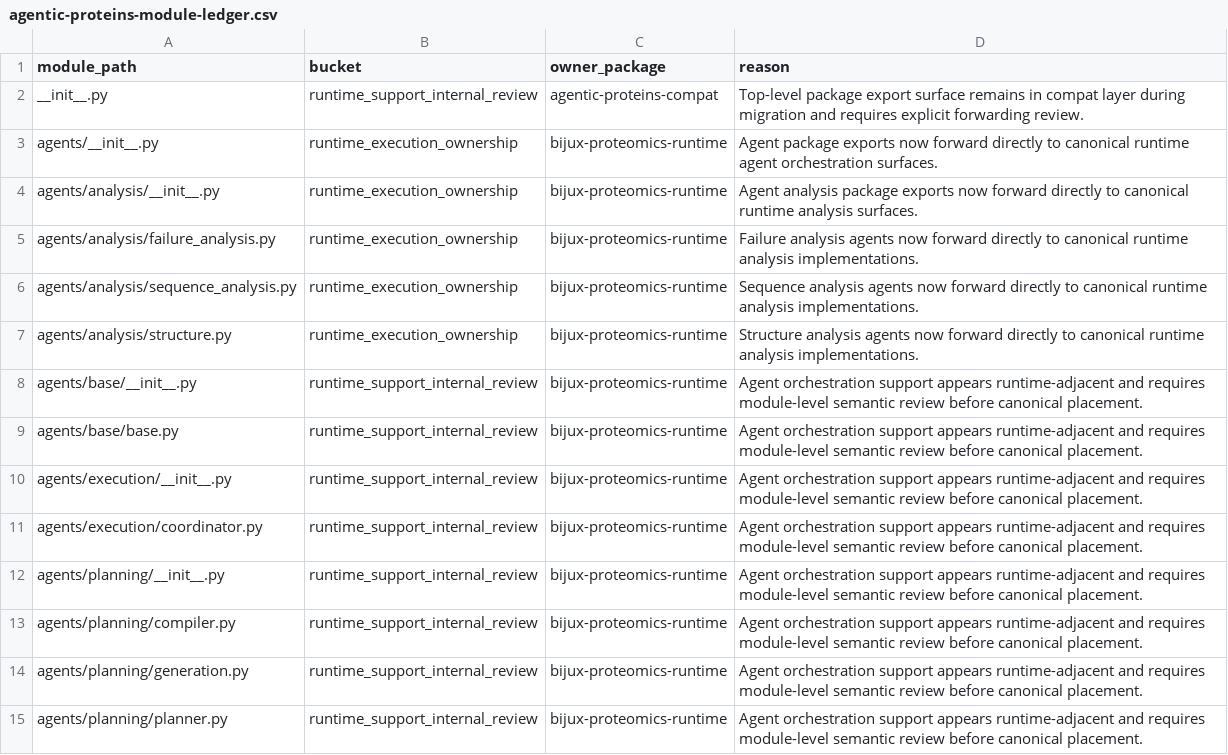
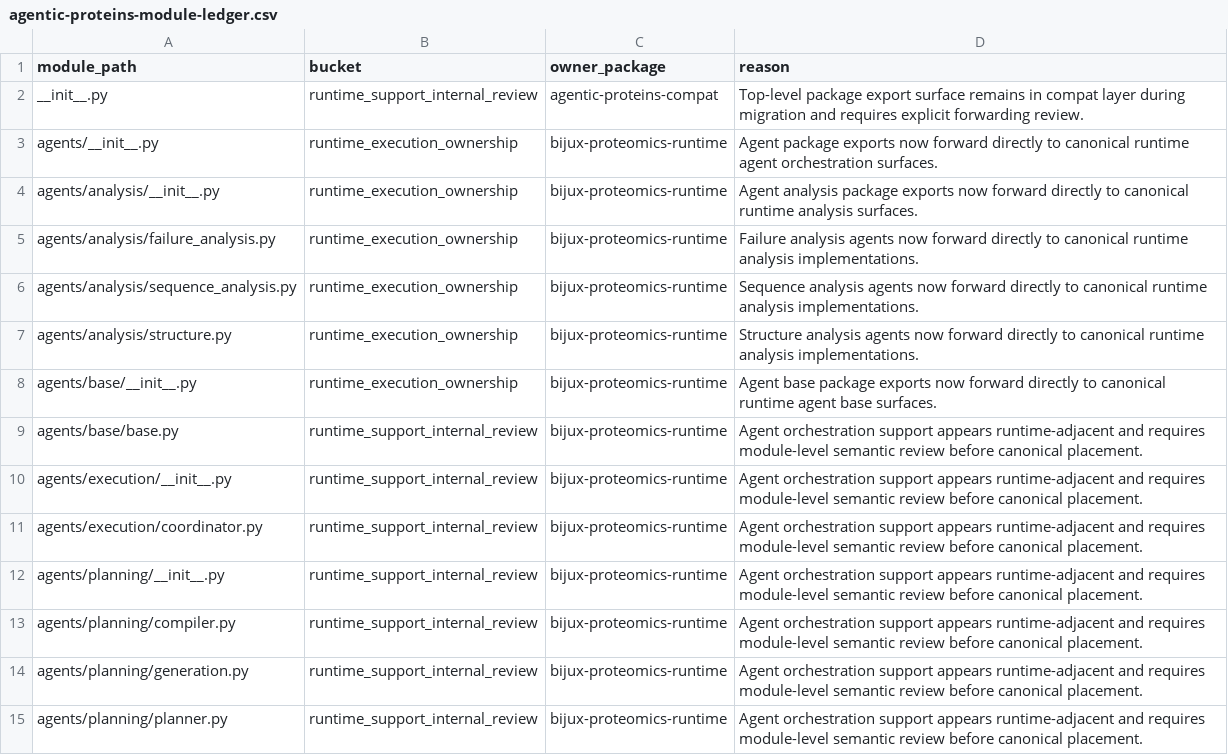
Before and after one commit to bijux/bijux-proteomics, a CSV file: docs/09-bijux-proteomics-runtime/migration-ledger/agentic-proteins-module-ledger.csv, drawn as a sheet; only a part is shown.

Commit message:
fix(governance): promote agent base package exports

```diff
--- a/docs/09-bijux-proteomics-runtime/migration-ledger/agentic-proteins-module-ledger.csv
+++ b/docs/09-bijux-proteomics-runtime/migration-ledger/agentic-proteins-module-ledger.csv
@@ -7,3 +7,3 @@ agents/analysis/sequence_analysis.py,runtime_execution_ownership,bijux-proteomic
 agents/analysis/structure.py,runtime_execution_ownership,bijux-proteomics-runtime,Structure analysis agents now forward directly to canonical runtime analysis implementations.
-agents/base/__init__.py,runtime_support_internal_review,bijux-proteomics-runtime,Agent orchestration support appears runtime-adjacent and requires module-level semantic review before canonical placement.
+agents/base/__init__.py,runtime_execution_ownership,bijux-proteomics-runtime,Agent base package exports now forward directly to canonical runtime agent base surfaces.
 agents/base/base.py,runtime_support_internal_review,bijux-proteomics-runtime,Agent orchestration support appears runtime-adjacent and requires module-level semantic review before canonical placement.
```
Also changed, not shown: 3 other files.
